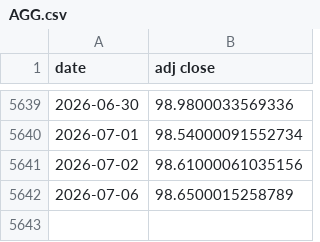
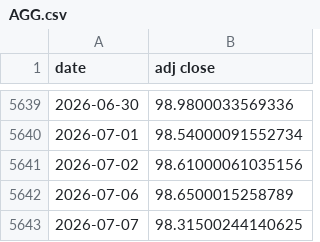
Before and after one commit to giacomomaggiore/leverage-ib-api, a CSV file: data/AGG.csv, drawn as a sheet; only a part is shown, gaps mark what is left out; the diff names each change by its address in the sheet, - before the commit and + after, or states it on an @@ line.

```diff
--- a/data/AGG.csv
+++ b/data/AGG.csv
+row 5643: 2026-07-07 | 98.31500244140625
```
Also changed, not shown: data/GLD.csv, data/GSG.csv, 14 other files.
